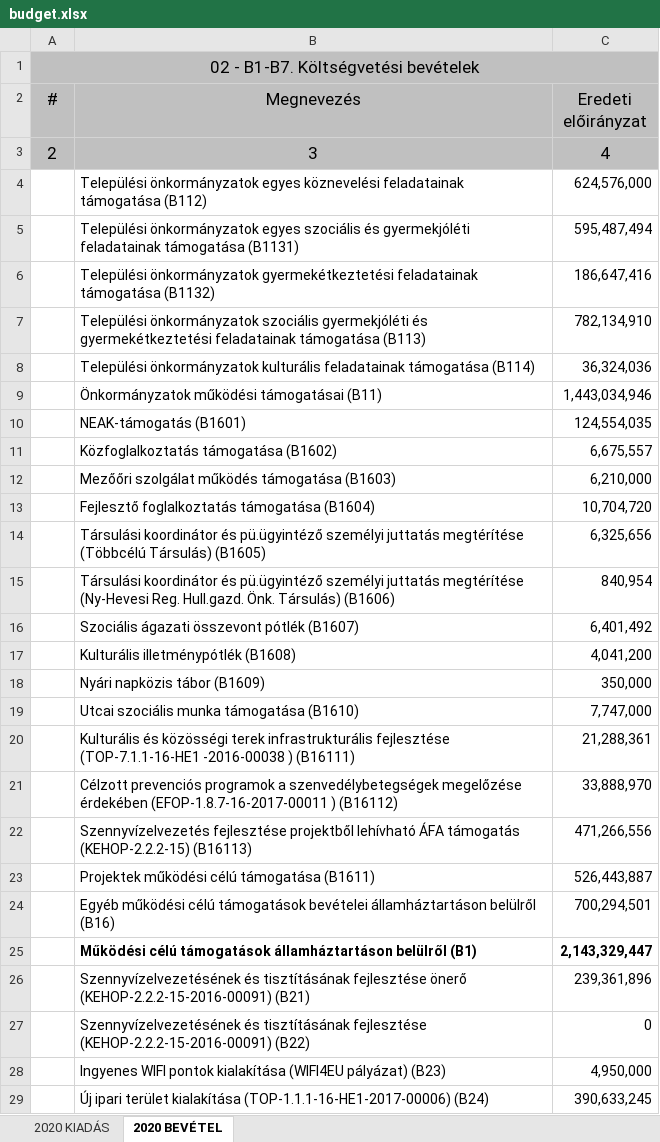
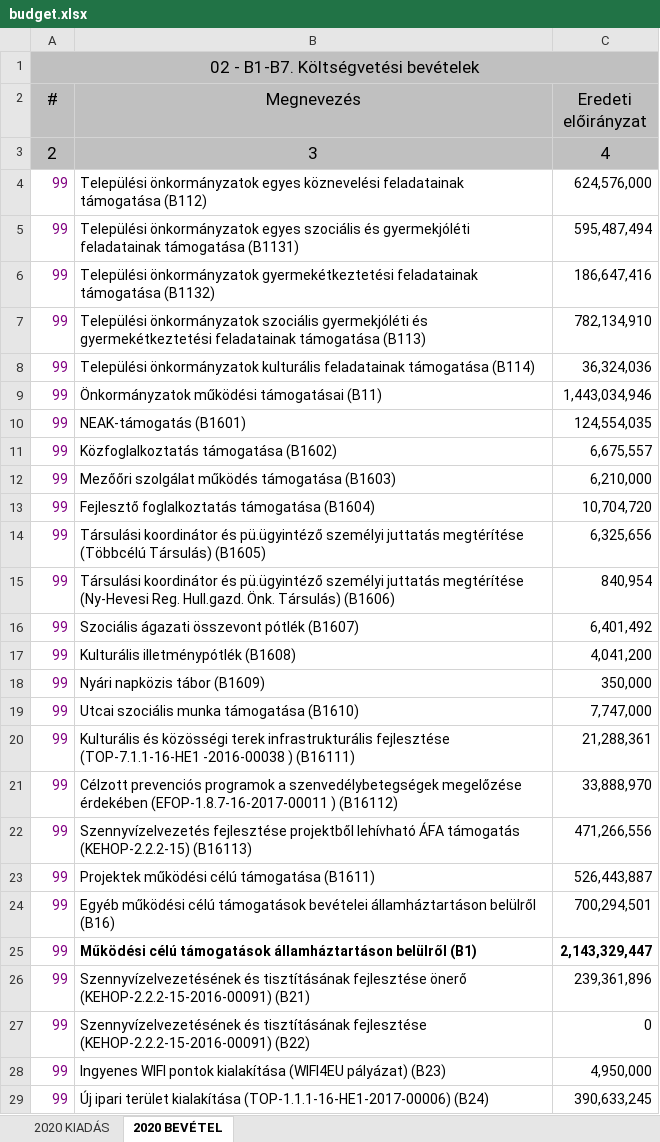
Before and after one commit to k-monitor/onkormanyzati-koltsegvetes-v2, an Excel workbook: input/budget.xlsx, sheet 2020 BEVÉTEL, drawn as a sheet; only a part is shown; values as stored, in another font and other column widths than the file's, no borders; the diff covers the shown part only; the diff names each change by its address in the sheet, - before the commit and + after, or states it on an @@ line.

Commit message:
fixing data

```diff
--- a/input/budget.xlsx (sheet 2020 BEVÉTEL)
+++ b/input/budget.xlsx (sheet 2020 BEVÉTEL)
-B1:C1 fill: none
+B1:C1 fill: #C0C0C0
-A4:A29 (#): (empty)
+A4:A29 (#): 99
```
Also changed, not shown: 61 edited cells elsewhere in this sheet, sheet 2020 KIADÁS, charts or pictures.
